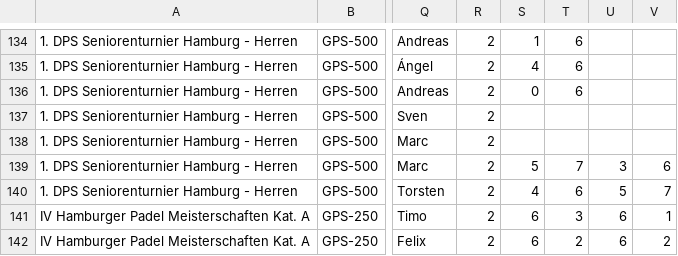
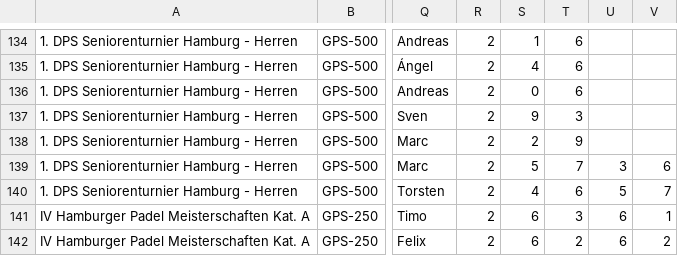
Before and after one commit to Padelanalytics/padelanalytics, a CSV file: tournaments/csv/Padel_Tournaments_2019_utf8.csv, drawn as a sheet; only a part is shown, gaps mark what is left out; the diff names each change by its address in the sheet, - before the commit and + after, or states it on an @@ line.

Commit message:
Update Padel_Tournaments_2019_utf8.csv

```diff
--- a/tournaments/csv/Padel_Tournaments_2019_utf8.csv
+++ b/tournaments/csv/Padel_Tournaments_2019_utf8.csv
-S137: (empty)
+S137: 9
-T137: (empty)
+T137: 3
-S138: (empty)
+S138: 2
-T138: (empty)
+T138: 9
```
